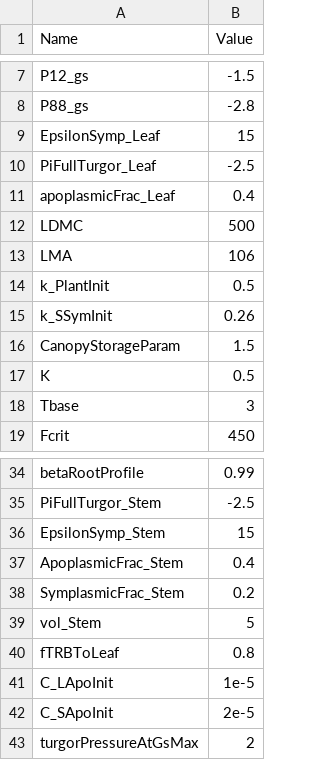
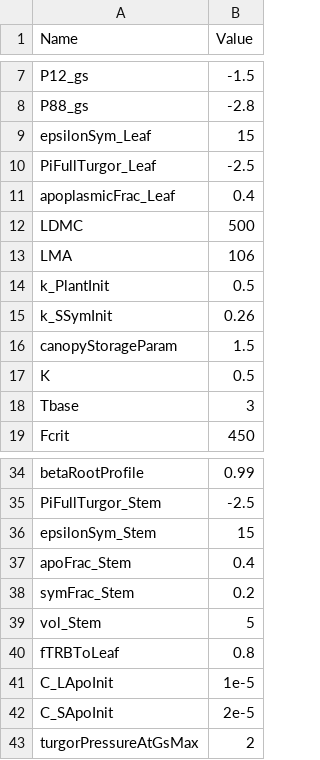
Before and after one commit to julien-ruffault/SurEau-Ecos, a CSV file: projects/PapierMyriam/Climat/Puechabon/vegetation_Puechabon.csv, drawn as a sheet; only a part is shown, gaps mark what is left out.

```diff
--- a/projects/PapierMyriam/Climat/Puechabon/vegetation_Puechabon.csv
+++ b/projects/PapierMyriam/Climat/Puechabon/vegetation_Puechabon.csv
@@ -8,3 +8,3 @@ P12_gs;-1.5
 P88_gs;-2.8
-EpsilonSymp_Leaf;15
+epsilonSym_Leaf;15
 PiFullTurgor_Leaf;-2.5
@@ -15,3 +15,3 @@ k_PlantInit;0.5
 k_SSymInit;0.26
-CanopyStorageParam;1.5
+canopyStorageParam;1.5
 K;0.5
@@ -35,5 +35,5 @@ betaRootProfile;0.99
 PiFullTurgor_Stem;-2.5
-EpsilonSymp_Stem;15
-ApoplasmicFrac_Stem;0.4
-SymplasmicFrac_Stem;0.2
+epsilonSym_Stem;15
+apoFrac_Stem;0.4
+symFrac_Stem;0.2
 vol_Stem;5
```
Also changed, not shown: for_development/Parameters_test_quercus_evergreen.csv, projects/PapierMyriam/Vegetation/VegetationParams_Phalep.csv, 19 other files.
